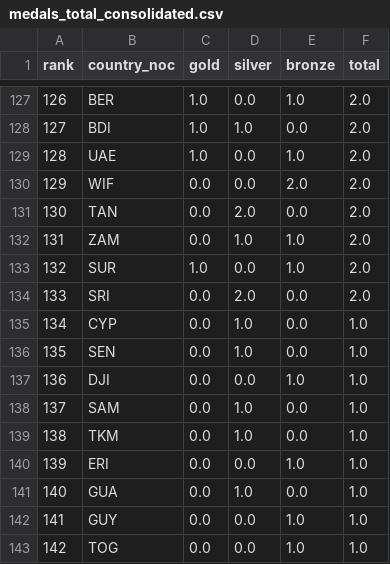
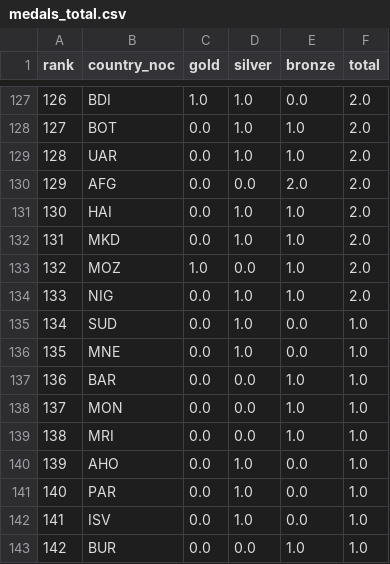
Before and after one commit to CarlosLNeto/olympics-continental-analysis, a CSV file: outputs/tables/medals_total.csv (was outputs/tables/medals_total_consolidated.csv), drawn as a sheet; only a part is shown, gaps mark what is left out; the diff covers the shown part only.

```diff
--- a/outputs/tables/medals_total_consolidated.csv
+++ b/outputs/tables/medals_total.csv
@@ -127,17 +127,17 @@ rank,country_noc,gold,silver,bronze,total
-126,BER,1.0,0.0,1.0,2.0
-127,BDI,1.0,1.0,0.0,2.0
-128,UAE,1.0,0.0,1.0,2.0
-129,WIF,0.0,0.0,2.0,2.0
-130,TAN,0.0,2.0,0.0,2.0
-131,ZAM,0.0,1.0,1.0,2.0
-132,SUR,1.0,0.0,1.0,2.0
-133,SRI,0.0,2.0,0.0,2.0
-134,CYP,0.0,1.0,0.0,1.0
-135,SEN,0.0,1.0,0.0,1.0
-136,DJI,0.0,0.0,1.0,1.0
-137,SAM,0.0,1.0,0.0,1.0
-138,TKM,0.0,1.0,0.0,1.0
-139,ERI,0.0,0.0,1.0,1.0
-140,GUA,0.0,1.0,0.0,1.0
-141,GUY,0.0,0.0,1.0,1.0
-142,TOG,0.0,0.0,1.0,1.0
+126,BDI,1.0,1.0,0.0,2.0
+127,BOT,0.0,1.0,1.0,2.0
+128,UAR,0.0,1.0,1.0,2.0
+129,AFG,0.0,0.0,2.0,2.0
+130,HAI,0.0,1.0,1.0,2.0
+131,MKD,0.0,1.0,1.0,2.0
+132,MOZ,1.0,0.0,1.0,2.0
+133,NIG,0.0,1.0,1.0,2.0
+134,SUD,0.0,1.0,0.0,1.0
+135,MNE,0.0,1.0,0.0,1.0
+136,BAR,0.0,0.0,1.0,1.0
+137,MON,0.0,0.0,1.0,1.0
+138,MRI,0.0,0.0,1.0,1.0
+139,AHO,0.0,1.0,0.0,1.0
+140,PAR,0.0,1.0,0.0,1.0
+141,ISV,0.0,1.0,0.0,1.0
+142,BUR,0.0,0.0,1.0,1.0
```
Also changed, not shown: 116 edited cells elsewhere in this file, outputs/tables/medals_summer.csv, outputs/tables/medals_winter.csv, 30 other files.
